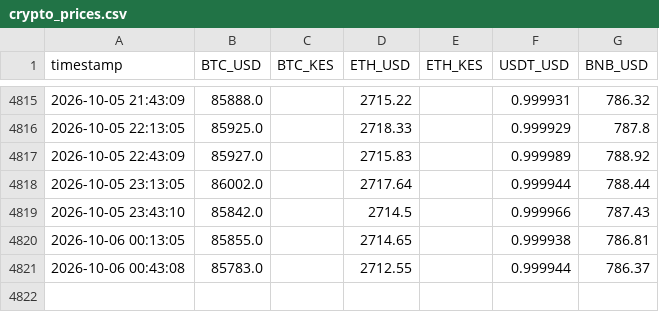
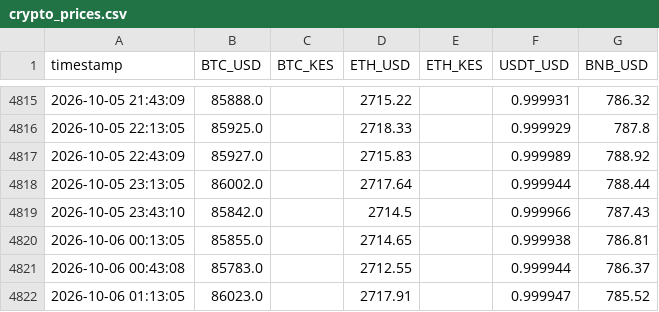
Before and after one commit to nyandajr/ea-financial-tracker, a CSV file: data/crypto_prices.csv, drawn as a sheet; only a part is shown, gaps mark what is left out.

Commit message:
data: crypto update — BTC $86,023 | ETH $2,718 | BNB $786

```diff
--- a/data/crypto_prices.csv
+++ b/data/crypto_prices.csv
@@ -4821 +4821,2 @@ timestamp,BTC_USD,BTC_KES,ETH_USD,ETH_KES,USDT_USD,BNB_USD
 2026-10-06 00:43:08,85783.0,,2712.55,,0.999944,786.37
+2026-10-06 01:13:05,86023.0,,2717.91,,0.999947,785.52
```
Also changed, not shown: 1 other file.
